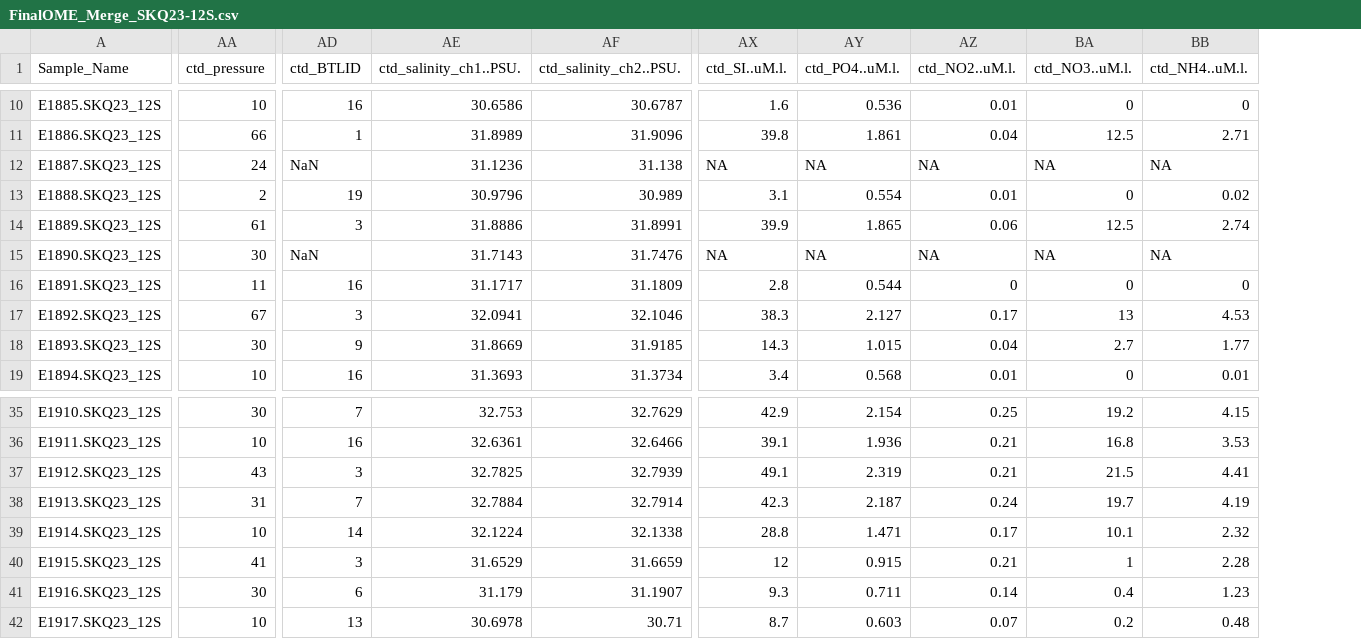
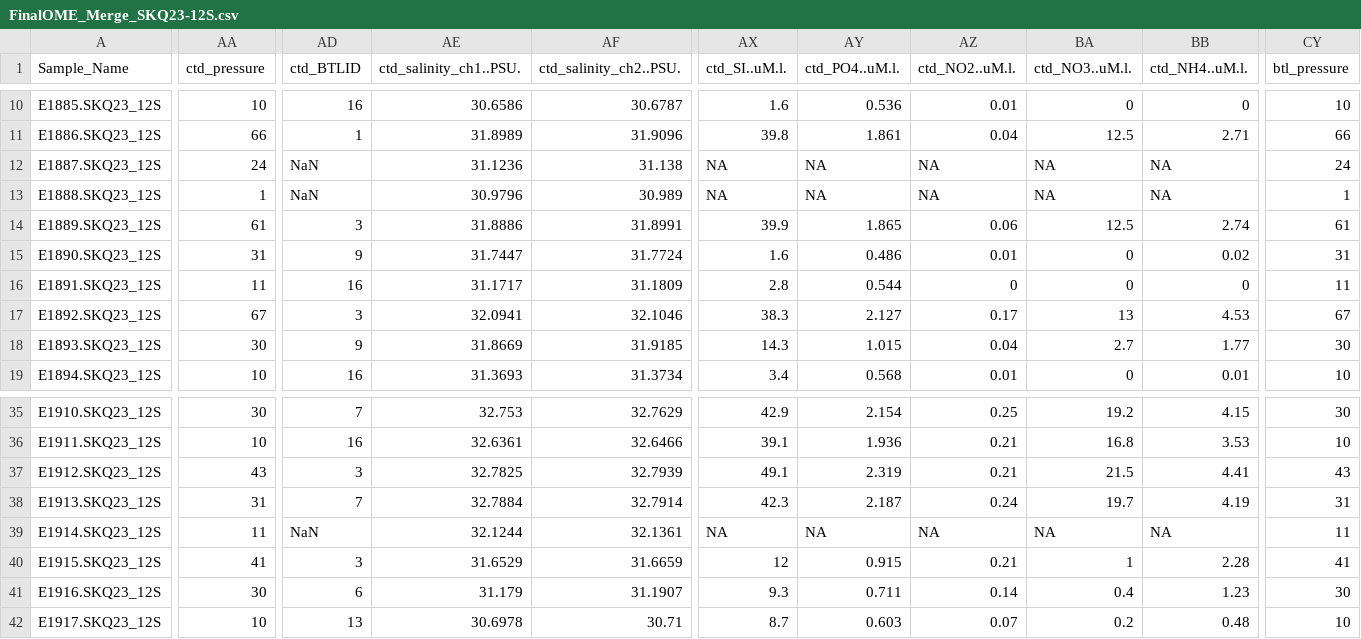
Before and after one commit to marinednadude/OME-EcoFOCI, a CSV file: EcoFOCI/data/1_SampleCollection/2023_SikuliaqDBO_CruiseData/FinalOME_Merge_SKQ23-12S.csv, drawn as a sheet; only a part is shown, gaps mark what is left out; the diff covers the shown part only; the diff names each change by its address in the sheet, - before the commit and + after, or states it on an @@ line.

```diff
--- a/EcoFOCI/data/1_SampleCollection/2023_SikuliaqDBO_CruiseData/FinalOME_Merge_SKQ23-12S.csv
+++ b/EcoFOCI/data/1_SampleCollection/2023_SikuliaqDBO_CruiseData/FinalOME_Merge_SKQ23-12S.csv
+column CY (btl_pressure), rows 10-19: 10 | 66 | 24 | 1 | 61 | 31 | 11 | 67 | 30 | 10; rows 35-42: 30 | 10 | 43 | 31 | 11 | 41 | 30 | 10
-AA13 (ctd_pressure): 2
+AA13 (ctd_pressure): 1
-AD13 (ctd_BTLID): 19
+AD13 (ctd_BTLID): NaN
-AX13 (ctd_SI..uM.l.): 3.1
+AX13 (ctd_SI..uM.l.): NA
-AY13 (ctd_PO4..uM.l.): 0.554
+AY13 (ctd_PO4..uM.l.): NA
-AZ13 (ctd_NO2..uM.l.): 0.01
+AZ13 (ctd_NO2..uM.l.): NA
-BA13 (ctd_NO3..uM.l.): 0
+BA13 (ctd_NO3..uM.l.): NA
-BB13 (ctd_NH4..uM.l.): 0.02
+BB13 (ctd_NH4..uM.l.): NA
-AA15 (ctd_pressure): 30
+AA15 (ctd_pressure): 31
-AD15 (ctd_BTLID): NaN
+AD15 (ctd_BTLID): 9
-AE15 (ctd_salinity_ch1..PSU.): 31.7143
+AE15 (ctd_salinity_ch1..PSU.): 31.7447
-AF15 (ctd_salinity_ch2..PSU.): 31.7476
+AF15 (ctd_salinity_ch2..PSU.): 31.7724
-AX15 (ctd_SI..uM.l.): NA
+AX15 (ctd_SI..uM.l.): 1.6
-AY15 (ctd_PO4..uM.l.): NA
+AY15 (ctd_PO4..uM.l.): 0.486
-AZ15 (ctd_NO2..uM.l.): NA
+AZ15 (ctd_NO2..uM.l.): 0.01
-BA15 (ctd_NO3..uM.l.): NA
+BA15 (ctd_NO3..uM.l.): 0
-BB15 (ctd_NH4..uM.l.): NA
+BB15 (ctd_NH4..uM.l.): 0.02
-AA39 (ctd_pressure): 10
+AA39 (ctd_pressure): 11
-AD39 (ctd_BTLID): 14
+AD39 (ctd_BTLID): NaN
-AE39 (ctd_salinity_ch1..PSU.): 32.1224
+AE39 (ctd_salinity_ch1..PSU.): 32.1244
-AF39 (ctd_salinity_ch2..PSU.): 32.1338
+AF39 (ctd_salinity_ch2..PSU.): 32.1361
-AX39 (ctd_SI..uM.l.): 28.8
+AX39 (ctd_SI..uM.l.): NA
-AY39 (ctd_PO4..uM.l.): 1.471
+AY39 (ctd_PO4..uM.l.): NA
-AZ39 (ctd_NO2..uM.l.): 0.17
+AZ39 (ctd_NO2..uM.l.): NA
-BA39 (ctd_NO3..uM.l.): 10.1
+BA39 (ctd_NO3..uM.l.): NA
-BB39 (ctd_NH4..uM.l.): 2.32
+BB39 (ctd_NH4..uM.l.): NA
```
Also changed, not shown: 114 edited cells elsewhere in this file, 1 other file.
